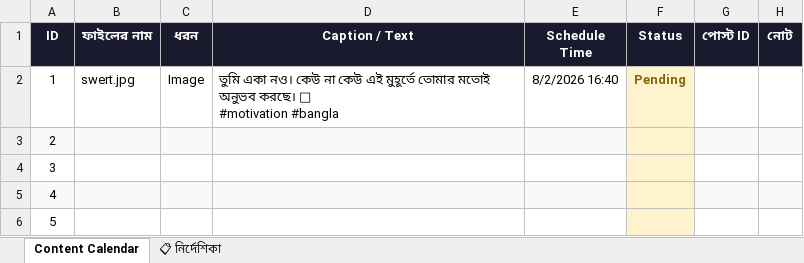
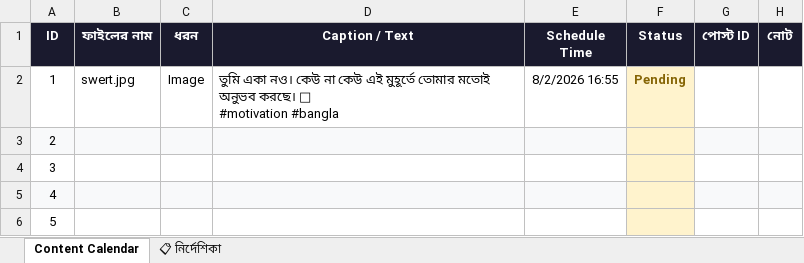
Before and after one commit to niru799x-beep/fb-autoposter-whisper, an Excel workbook: facebook_content_calendar.xlsx, sheet Content Calendar, drawn as a sheet; values as stored, in another font and other column widths than the file's, no borders; the diff names each change by its address in the sheet, - before the commit and + after, or states it on an @@ line.

Commit message:
Add files via upload

```diff
--- a/facebook_content_calendar.xlsx (sheet Content Calendar)
+++ b/facebook_content_calendar.xlsx (sheet Content Calendar)
-E2 (Schedule Time): 8/2/2026 16:40
+E2 (Schedule Time): 8/2/2026 16:55
```
